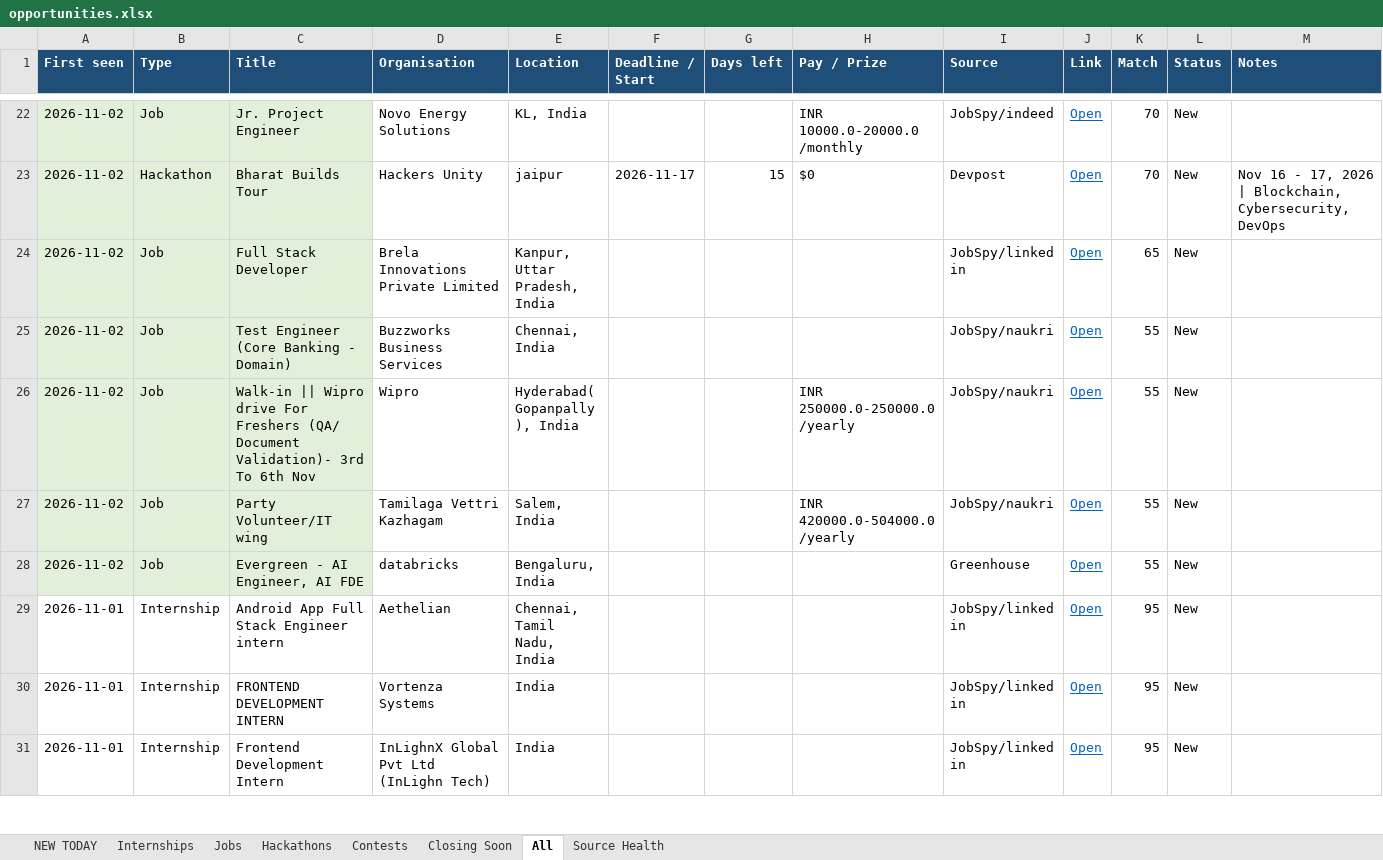
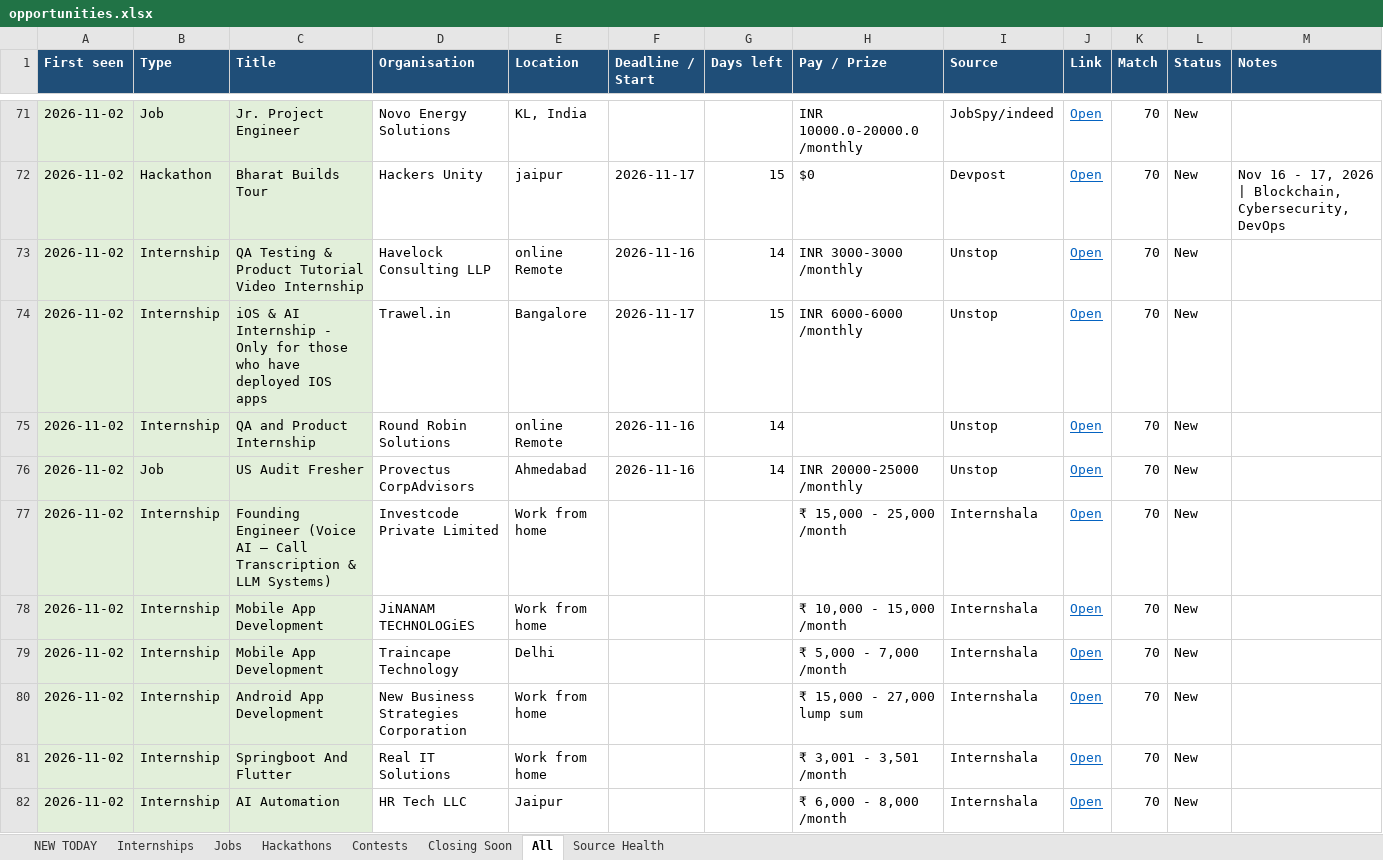
Before and after one commit to Maheswar-Sah00/status, an Excel workbook: opportunities.xlsx, sheet All, drawn as a sheet; only a part is shown, gaps mark what is left out; the shorter side is filled out with more unchanged rows; values as stored, in another font and other column widths than the file's, no borders; the diff covers the shown part only; the diff names each change by its address in the sheet, - before the commit and + after, or states it on an @@ line.

```diff
--- a/opportunities.xlsx (sheet All)
+++ b/opportunities.xlsx (sheet All)
+row 73: 2026-11-02 | Internship | QA Testing & Product Tutorial Video Internship | Havelock Consulting LLP | online Remote | 2026-11-16 | 14 | INR 3000-3000 /monthly | Unstop | Open | 70 | New
+row 74: 2026-11-02 | Internship | iOS & AI Internship - Only for those who have deployed IOS apps | Trawel.in | Bangalore | 2026-11-17 | 15 | INR 6000-6000 /monthly | Unstop | Open | 70 | New
+row 75: 2026-11-02 | Internship | QA and Product Internship | Round Robin Solutions | online Remote | 2026-11-16 | 14 |  | Unstop | Open | 70 | New
+row 76: 2026-11-02 | Job | US Audit Fresher | Provectus CorpAdvisors | Ahmedabad | 2026-11-16 | 14 | INR 20000-25000 /monthly | Unstop | Open | 70 | New
+row 77: 2026-11-02 | Internship | Founding Engineer (Voice AI — Call Transcription & LLM Systems) | Investcode Private Limited | Work from home |  |  | ₹ 15,000 - 25,000 /month | Internshala | Open | 70 | New
+row 78: 2026-11-02 | Internship | Mobile App Development | JiNANAM TECHNOLOGiES | Work from home |  |  | ₹ 10,000 - 15,000 /month | Internshala | Open | 70 | New
+row 79: 2026-11-02 | Internship | Mobile App Development | Traincape Technology | Delhi |  |  | ₹ 5,000 - 7,000 /month | Internshala | Open | 70 | New
+row 80: 2026-11-02 | Internship | Android App Development | New Business Strategies Corporation | Work from home |  |  | ₹ 15,000 - 27,000 lump sum | Internshala | Open | 70 | New
+row 81: 2026-11-02 | Internship | Springboot And Flutter | Real IT Solutions | Work from home |  |  | ₹ 3,001 - 3,501 /month | Internshala | Open | 70 | New
+row 82: 2026-11-02 | Internship | AI Automation | HR Tech LLC | Jaipur |  |  | ₹ 6,000 - 8,000 /month | Internshala | Open | 70 | New
```
Also changed, not shown: 91 added rows, 1 removed row and 15 edited cells elsewhere in this sheet, sheet NEW TODAY, sheet Internships, sheet Jobs, sheet Hackathons, sheet Closing Soon, sheet Source Health, hidden cells, 1 other file.
